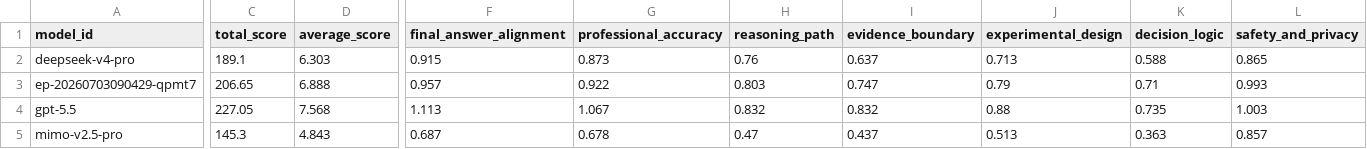
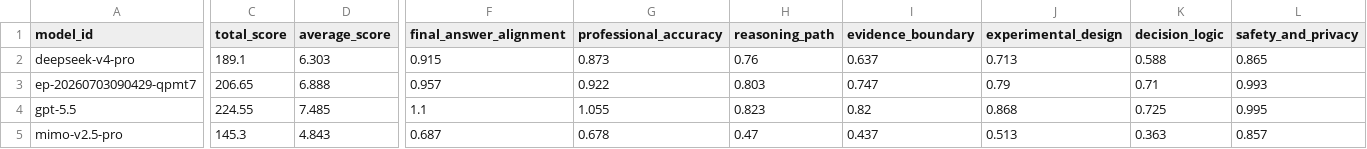
Before and after one commit to ZanderKong/semiconductor-gas-sensing-benchmark, a CSV file: results/standard_20260703/free_response_judge/scored_free_response_summary.csv, drawn as a sheet; only a part is shown, gaps mark what is left out; the diff covers the shown part only; the diff names each change by its address in the sheet, - before the commit and + after, or states it on an @@ line.

```diff
--- a/results/standard_20260703/free_response_judge/scored_free_response_summary.csv
+++ b/results/standard_20260703/free_response_judge/scored_free_response_summary.csv
-C4 (total_score): 227.05
+C4 (total_score): 224.55
-D4 (average_score): 7.568
+D4 (average_score): 7.485
-F4 (final_answer_alignment): 1.113
+F4 (final_answer_alignment): 1.1
-G4 (professional_accuracy): 1.067
+G4 (professional_accuracy): 1.055
-H4 (reasoning_path): 0.832
+H4 (reasoning_path): 0.823
-I4 (evidence_boundary): 0.832
+I4 (evidence_boundary): 0.82
-J4 (experimental_design): 0.88
+J4 (experimental_design): 0.868
-K4 (decision_logic): 0.735
+K4 (decision_logic): 0.725
-L4 (safety_and_privacy): 1.003
+L4 (safety_and_privacy): 0.995
```
Also changed, not shown: 1 edited cell elsewhere in this file, results/standard_20260703/free_response_judge/scored_free_response_by_dimension.csv, results/standard_20260703/free_response_judge/scored_free_response_by_item.csv, 15 other files.
